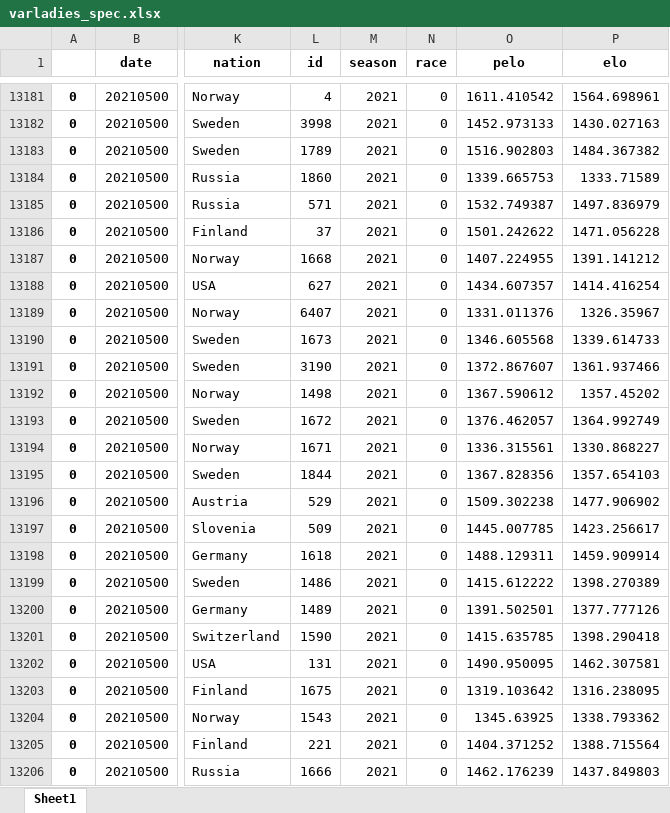
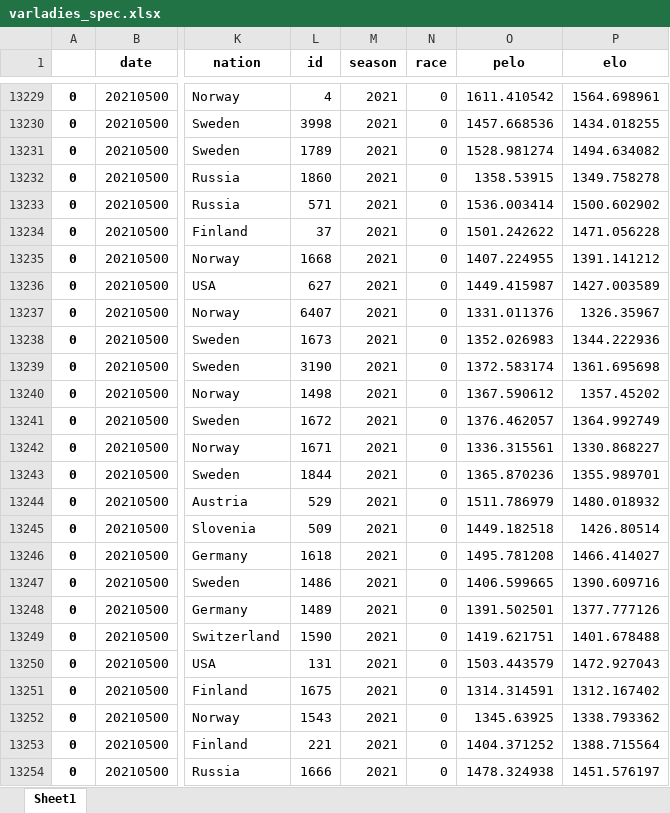
Before and after one commit to syvjohansen/elo, an Excel workbook: elo/python/ski/ladies/varladies_spec.xlsx, sheet Sheet1, drawn as a sheet; only a part is shown, gaps mark what is left out; values as stored, in another font and other column widths than the file's, no borders; addresses are those after the commit; the diff covers the shown part only; the diff names each change by its address in the sheet, - before the commit and + after, or states it on an @@ line.

```diff
--- a/elo/python/ski/ladies/varladies_spec.xlsx (sheet Sheet1)
+++ b/elo/python/ski/ladies/varladies_spec.xlsx (sheet Sheet1)
-O13230 (pelo): 1452.973133
+O13230 (pelo): 1457.668536
-P13230 (elo): 1430.027163
+P13230 (elo): 1434.018255
-O13231 (pelo): 1516.902803
+O13231 (pelo): 1528.981274
-P13231 (elo): 1484.367382
+P13231 (elo): 1494.634082
-O13232 (pelo): 1339.665753
+O13232 (pelo): 1358.53915
-P13232 (elo): 1333.71589
+P13232 (elo): 1349.758278
-O13233 (pelo): 1532.749387
+O13233 (pelo): 1536.003414
-P13233 (elo): 1497.836979
+P13233 (elo): 1500.602902
-O13236 (pelo): 1434.607357
+O13236 (pelo): 1449.415987
-P13236 (elo): 1414.416254
+P13236 (elo): 1427.003589
-O13238 (pelo): 1346.605568
+O13238 (pelo): 1352.026983
-P13238 (elo): 1339.614733
+P13238 (elo): 1344.222936
-O13239 (pelo): 1372.867607
+O13239 (pelo): 1372.583174
-P13239 (elo): 1361.937466
+P13239 (elo): 1361.695698
-O13243 (pelo): 1367.828356
+O13243 (pelo): 1365.870236
-P13243 (elo): 1357.654103
+P13243 (elo): 1355.989701
-O13244 (pelo): 1509.302238
+O13244 (pelo): 1511.786979
-P13244 (elo): 1477.906902
+P13244 (elo): 1480.018932
-O13245 (pelo): 1445.007785
+O13245 (pelo): 1449.182518
-P13245 (elo): 1423.256617
+P13245 (elo): 1426.80514
-O13246 (pelo): 1488.129311
+O13246 (pelo): 1495.781208
-P13246 (elo): 1459.909914
+P13246 (elo): 1466.414027
-O13247 (pelo): 1415.612222
+O13247 (pelo): 1406.599665
-P13247 (elo): 1398.270389
+P13247 (elo): 1390.609716
-O13249 (pelo): 1415.635785
+O13249 (pelo): 1419.621751
-P13249 (elo): 1398.290418
+P13249 (elo): 1401.678488
-O13250 (pelo): 1490.950095
+O13250 (pelo): 1503.443579
-P13250 (elo): 1462.307581
+P13250 (elo): 1472.927043
-O13251 (pelo): 1319.103642
+O13251 (pelo): 1314.314591
-P13251 (elo): 1316.238095
+P13251 (elo): 1312.167402
-O13254 (pelo): 1462.176239
+O13254 (pelo): 1478.324938
-P13254 (elo): 1437.849803
+P13254 (elo): 1451.576197
```
Also changed, not shown: 48 added rows and 64 edited cells elsewhere in this sheet, elo/excel365/update_scrape.xlsx, elo/knapsack/fantasydf.xlsx, 31 other files.
